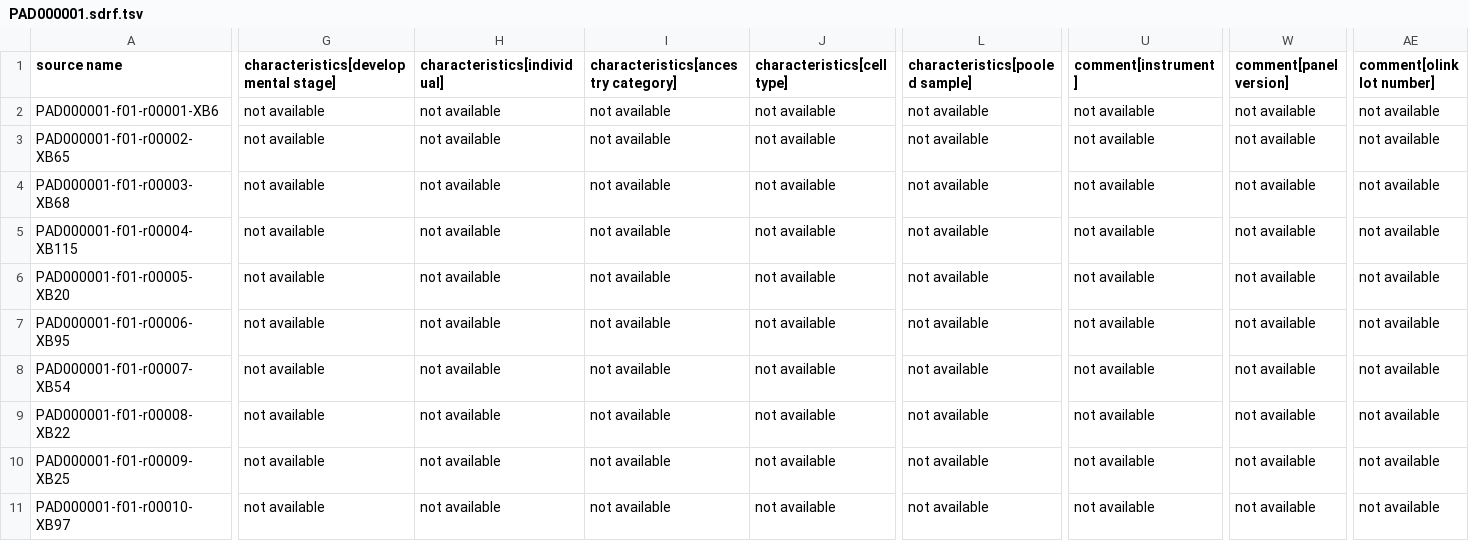
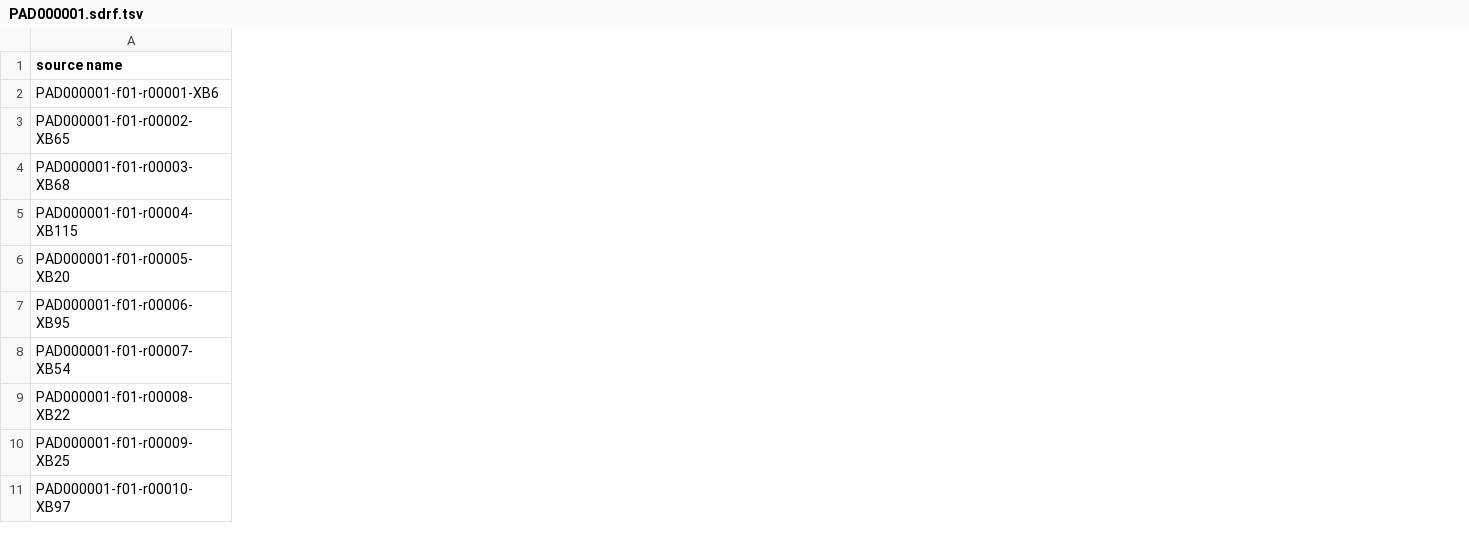
Before and after one commit to deeptijk/sdrf-annotated-datasets, a TSV file: sandbox/PAD000001/PAD000001.sdrf.tsv, drawn as a sheet; only a part is shown, gaps mark what is left out; the diff names each change by its address in the sheet, - before the commit and + after, or states it on an @@ line.

```diff
--- a/sandbox/PAD000001/PAD000001.sdrf.tsv
+++ b/sandbox/PAD000001/PAD000001.sdrf.tsv
-column G, rows 1-11: characteristics[developmental stage] | not available | not available | not available | not available | not available | not available | not available | not available | not available | not available
-column H (characteristics[individual]), rows 2-11: all not available
-column I, rows 1-11: characteristics[ancestry category] | not available | not available | not available | not available | not available | not available | not available | not available | not available | not available
-column J (characteristics[cell type]), rows 2-11: all not available
-column L (characteristics[pooled sample]), rows 2-11: all not available
-column U (comment[instrument]), rows 2-11: all not available
-column W (comment[panel version]), rows 2-11: all not available
-column AE (comment[olink lot number]), rows 2-11: all not available
```
Also changed, not shown: sandbox/PAD000010/PAD000010.sdrf.tsv, sandbox/PAD000037/PAD000037.sdrf.tsv, 23 other files.
